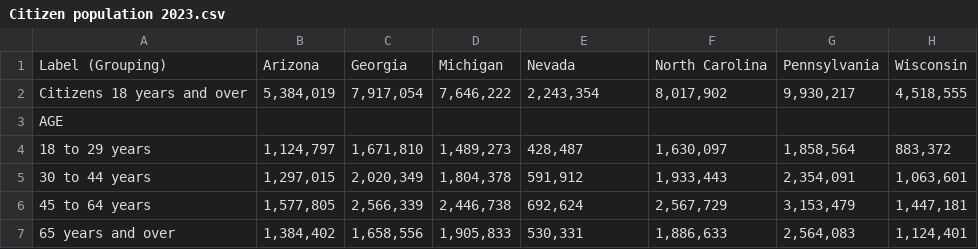
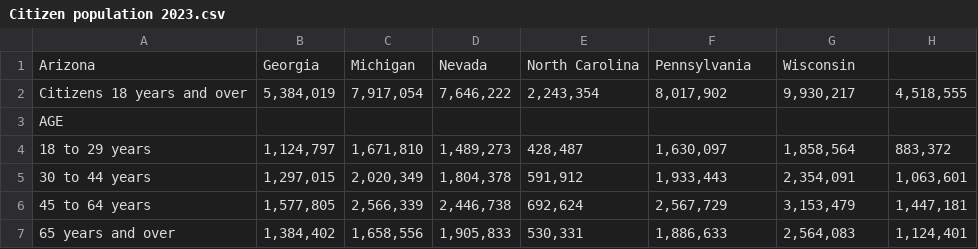
Before and after one commit to wawaprachumphan/2024-US-Election-Swing-State-Predictions, a CSV file: Citizen population 2023.csv, drawn as a sheet.

Commit message:
Update Citizen population 2023.csv

```diff
--- a/Citizen population 2023.csv
+++ b/Citizen population 2023.csv
@@ -1,2 +1,2 @@
-Label (Grouping),Arizona,Georgia,Michigan,Nevada,North Carolina,Pennsylvania,Wisconsin
+Arizona,Georgia,Michigan,Nevada,North Carolina,Pennsylvania,Wisconsin
 Citizens 18 years and over,"5,384,019","7,917,054","7,646,222","2,243,354","8,017,902","9,930,217","4,518,555"
```
